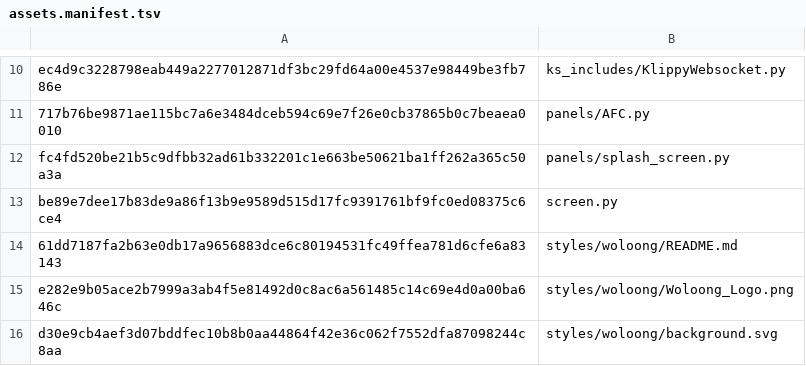
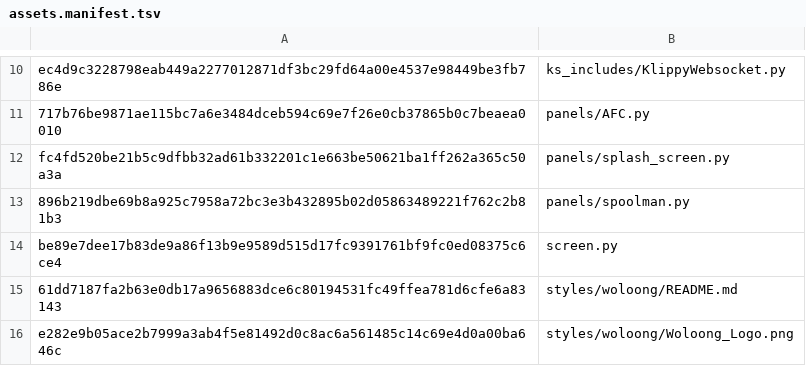
Before and after one commit to Woloong-DS/Woloong-klipperScreen, a TSV file: woloong-release/assets.manifest.tsv, drawn as a sheet; only a part is shown, gaps mark what is left out; the shorter side is filled out with more unchanged rows; the diff names each change by its address in the sheet, - before the commit and + after, or states it on an @@ line.

Commit message:
fix(spoolman): 空料盘列表不是错误，不再弹 Error trying to fetch spools（ui5）

```diff
--- a/woloong-release/assets.manifest.tsv
+++ b/woloong-release/assets.manifest.tsv
+row 13: 896b219dbe69b8a925c7958a72bc3e3b432895b02d05863489221f762c2b81b3 | panels/spoolman.py
```
Also changed, not shown: 4 other files.
